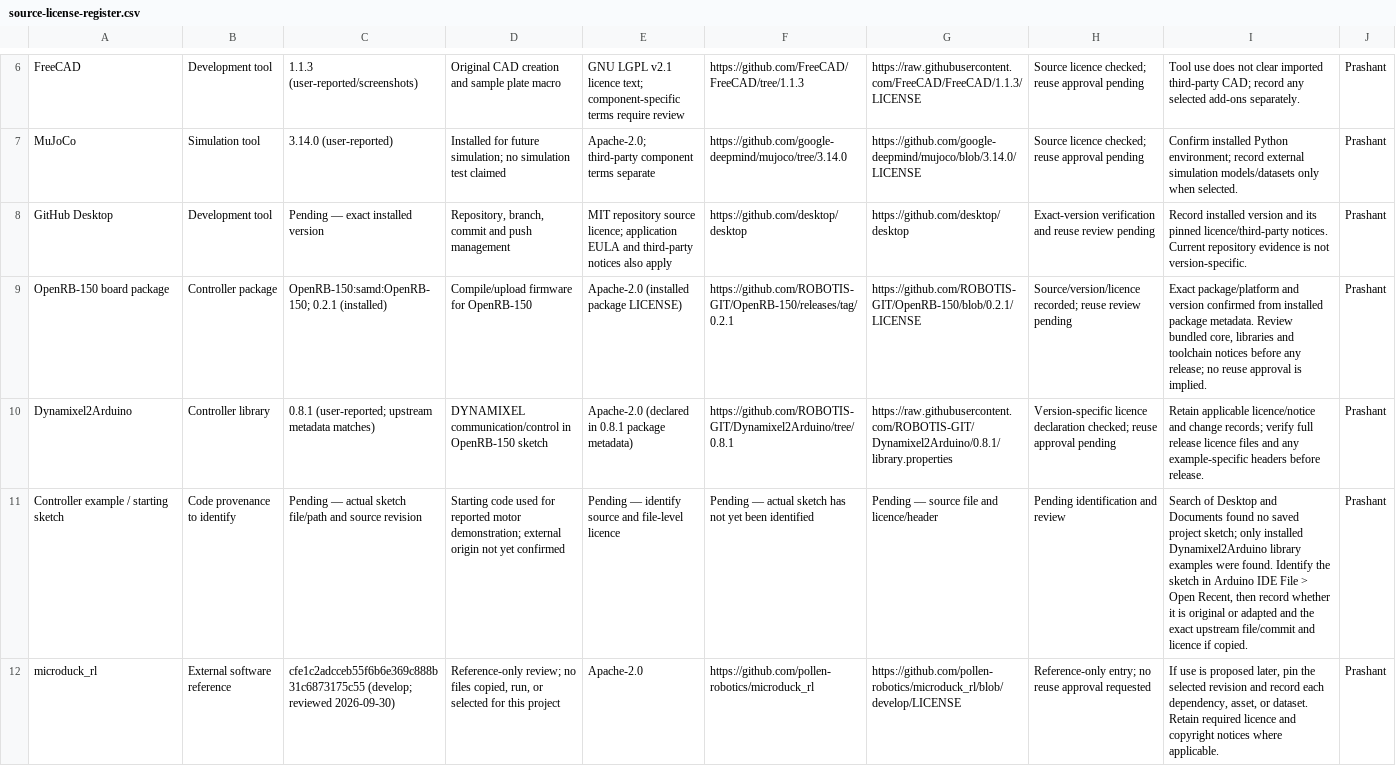
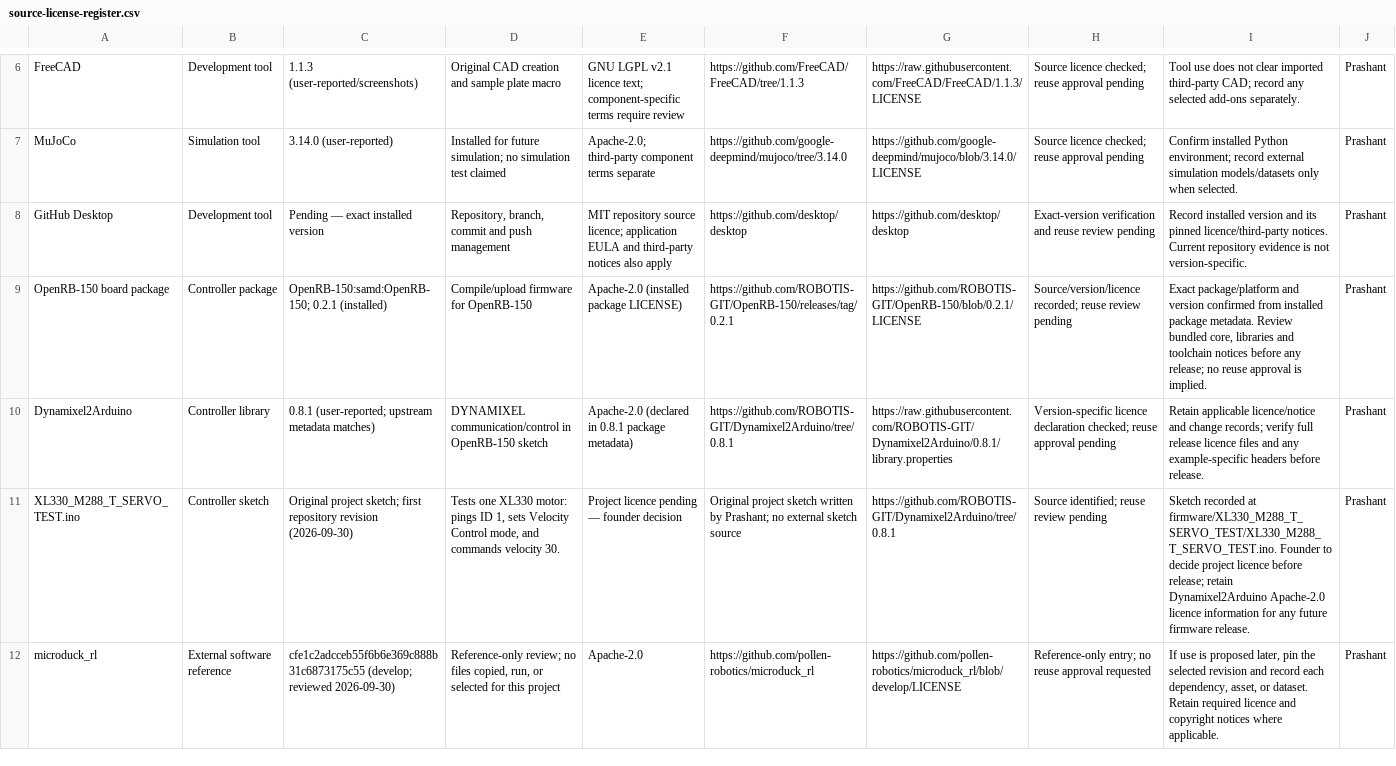
Before and after one commit to kathula29/bird-robot, a CSV file: docs/source-license-register.csv, drawn as a sheet; only a part is shown, gaps mark what is left out; removed rows and columns are numbered as before the commit, all else as after; the diff names each change by its address in the sheet, - before the commit and + after, or states it on an @@ line.

Commit message:
Add XL330 servo test sketch

```diff
--- a/docs/source-license-register.csv
+++ b/docs/source-license-register.csv
-row 11: Controller example / starting sketch | Code provenance to identify | Pending — actual sketch file/path and source revision | Starting code used for reported motor demonstration; external origin not yet confirmed | Pending — identify source and file-level licence | Pending — actual sketch has not yet been identified | Pending — source file and licence/header | Pending identification and review | Search of Desktop and Documents found no saved project sketch; only installed Dynamixel2Arduino library examples were found. Identify the sketch in Arduino IDE File > Open Recent, then record whether it is original or adapted and the exact upstream file/commit and licence if copied. | Prashant
+row 11: XL330_M288_T_SERVO_TEST.ino | Controller sketch | Original project sketch; first repository revision (2026-09-30) | Tests one XL330 motor: pings ID 1, sets Velocity Control mode, and commands velocity 30. | Project licence pending — founder decision | Original project sketch written by Prashant; no external sketch source | https://github.com/ROBOTIS-GIT/Dynamixel2Arduino/tree/0.8.1 | Source identified; reuse review pending | Sketch recorded at firmware/XL330_M288_T_SERVO_TEST/XL330_M288_T_SERVO_TEST.ino. Founder to decide project licence before release; retain Dynamixel2Arduino Apache-2.0 licence information for any future firmware release. | Prashant
```
Also changed, not shown: 1 other file.
